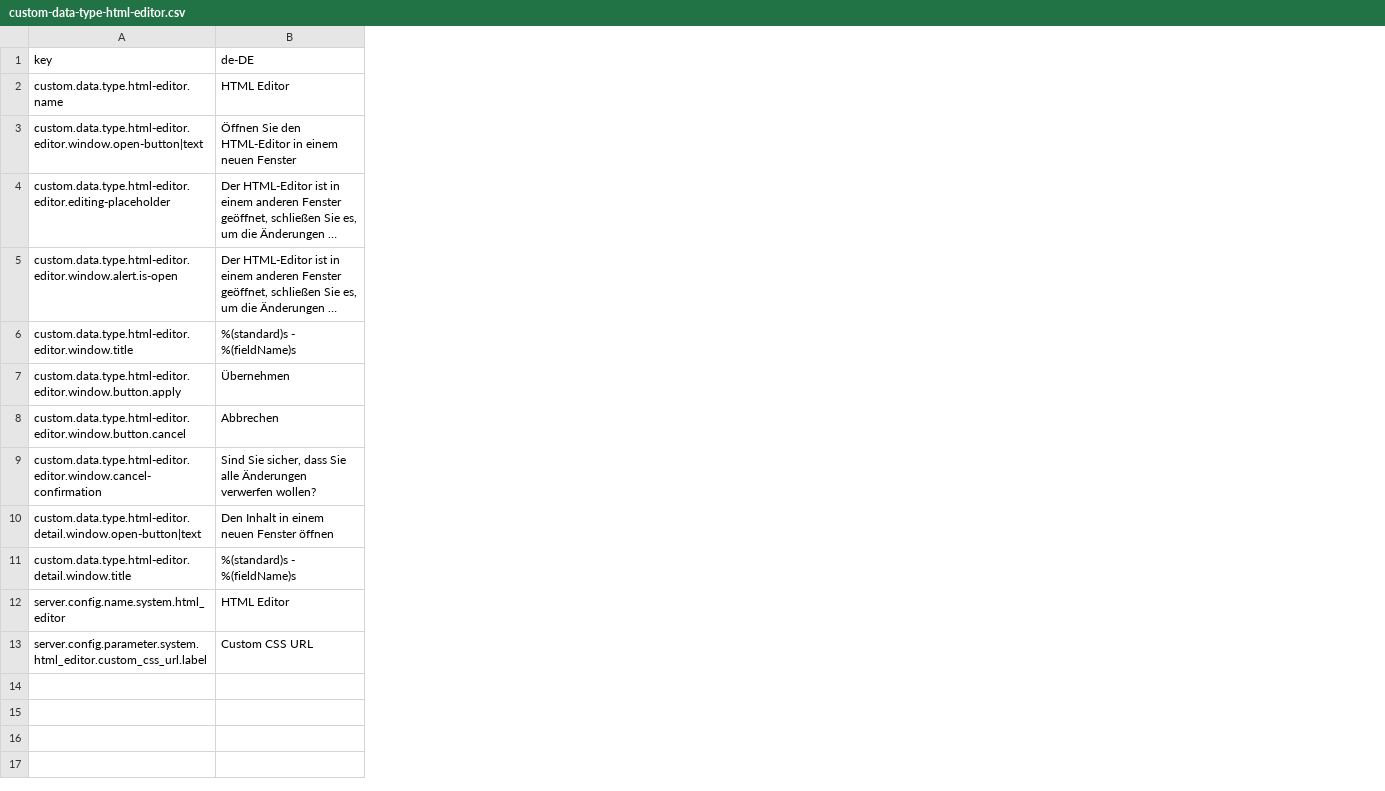
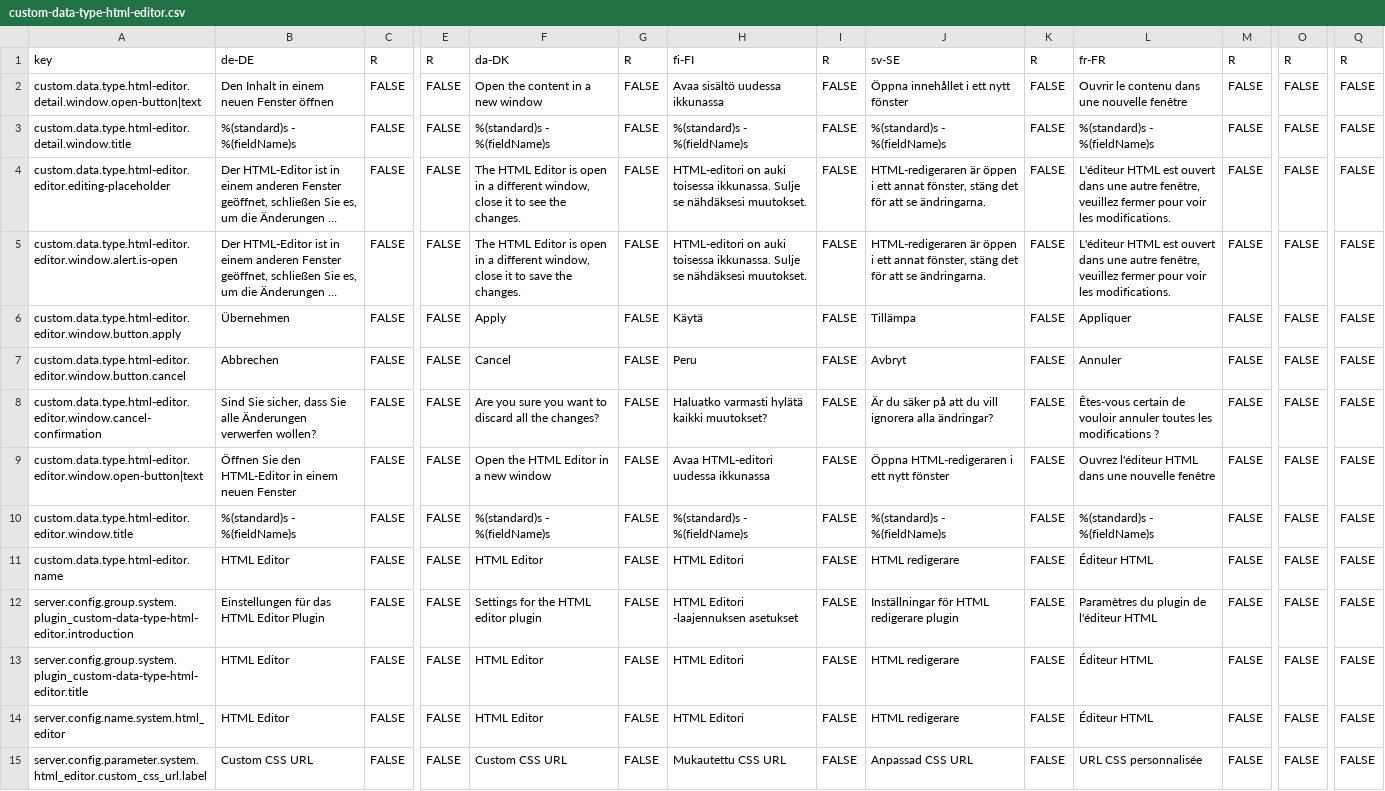
Before and after one commit to programmfabrik/easydb-custom-data-type-html-editor, a CSV file: l10n/custom-data-type-html-editor.csv, drawn as a sheet; only a part is shown, gaps mark what is left out; long unchanged cells end in …; rows hold the shown columns only; the diff names each change by its address in the sheet, - before the commit and + after, or states it on an @@ line.

Commit message:
Updates l10n

```diff
--- a/l10n/custom-data-type-html-editor.csv
+++ b/l10n/custom-data-type-html-editor.csv
+column C, row 1: R; rows 4-8: all FALSE; rows 14-15: FALSE | FALSE
+column E, row 1: R; rows 4-8: all FALSE; rows 14-15: FALSE | FALSE
+column F, row 1: da-DK; rows 4-8: The HTML Editor is open in a different window, close it to see the changes. | The HTML Editor is open in a different window, close it to save the changes. | Apply | Cancel | Are you sure you want to discard all the changes?; rows 14-15: HTML Editor | Custom CSS URL
+column G, row 1: R; rows 4-8: all FALSE; rows 14-15: FALSE | FALSE
+column H, row 1: fi-FI; rows 4-8: HTML-editori on auki toisessa ikkunassa. Sulje se nähdäksesi muutokset. | HTML-editori on auki toisessa ikkunassa. Sulje se nähdäksesi muutokset. | Käytä | Peru | Haluatko varmasti hylätä kaikki muutokset?; rows 14-15: HTML Editori | Mukautettu CSS URL
+column I, row 1: R; rows 4-8: all FALSE; rows 14-15: FALSE | FALSE
+column J, row 1: sv-SE; rows 4-8: HTML-redigeraren är öppen i ett annat fönster, stäng det för att se ändringarna. | HTML-redigeraren är öppen i ett annat fönster, stäng det för att se ändringarna. | Tillämpa | Avbryt | Är du säker på att du vill ignorera alla ändringar?; rows 14-15: HTML redigerare | Anpassad CSS URL
+column K, row 1: R; rows 4-8: all FALSE; rows 14-15: FALSE | FALSE
+column L, row 1: fr-FR; rows 4-8: L'éditeur HTML est ouvert dans une autre fenêtre, veuillez fermer pour voir les modifications. | L'éditeur HTML est ouvert dans une autre fenêtre, veuillez fermer pour voir les modifications. | Appliquer | Annuler | Êtes-vous certain de vouloir annuler toutes les modifications ?; rows 14-15: Éditeur HTML | URL CSS personnalisée
+column M, row 1: R; rows 4-8: all FALSE; rows 14-15: FALSE | FALSE
+column O, row 1: R; rows 4-8: all FALSE; rows 14-15: FALSE | FALSE
+column Q, row 1: R; rows 4-8: all FALSE; rows 14-15: FALSE | FALSE
@@ row 10 moved to row 2: custom.data.type.html-editor.detail.wind… @@
@@ row 11 moved to row 3: custom.data.type.html-editor.detail.wind… @@
@@ row 3 moved to row 9: custom.data.type.html-editor.editor.wind… @@
@@ row 6 moved to row 10: custom.data.type.html-editor.editor.wind… @@
@@ row 2 moved to row 11: custom.data.type.html-editor.name @@
+row 12: server.config.group.system.plugin_custom-data-type-html-editor.introduction | Einstellungen für das HTML Editor Plugin | FALSE | FALSE | Settings for the HTML editor plugin | FALSE | HTML Editori -laajennuksen asetukset | FALSE | Inställningar för HTML redigerare plugin | FALSE | Paramètres du plugin de l'éditeur HTML | FALSE | FALSE | FALSE
+row 13: server.config.group.system.plugin_custom-data-type-html-editor.title | HTML Editor | FALSE | FALSE | HTML Editor | FALSE | HTML Editori | FALSE | HTML redigerare | FALSE | Éditeur HTML | FALSE | FALSE | FALSE
```
